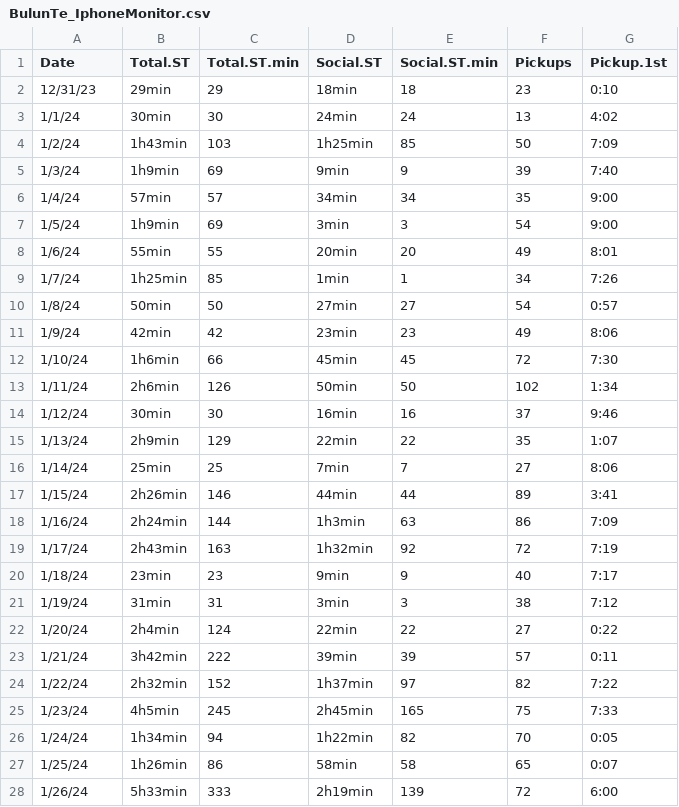
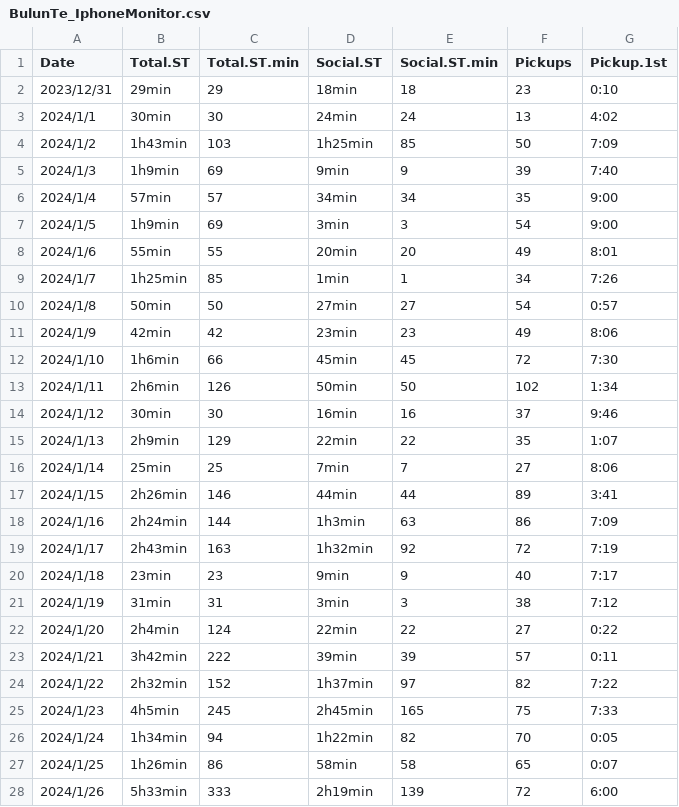
Before and after one commit to petercrimson2023/B-620-HW, a CSV file: BulunTe_IphoneMonitor.csv, drawn as a sheet; only a part is shown; the diff covers the shown part only.

```diff
--- a/BulunTe_IphoneMonitor.csv
+++ b/BulunTe_IphoneMonitor.csv
@@ -1,28 +1,28 @@
 Date,Total.ST,Total.ST.min,Social.ST,Social.ST.min,Pickups,Pickup.1st
-12/31/23,29min,29,18min,18,23,0:10
-1/1/24,30min,30,24min,24,13,4:02
-1/2/24,1h43min,103,1h25min,85,50,7:09
-1/3/24,1h9min,69,9min,9,39,7:40
-1/4/24,57min,57,34min,34,35,9:00
-1/5/24,1h9min,69,3min,3,54,9:00
-1/6/24,55min,55,20min,20,49,8:01
-1/7/24,1h25min,85,1min,1,34,7:26
-1/8/24,50min,50,27min,27,54,0:57
-1/9/24,42min,42,23min,23,49,8:06
-1/10/24,1h6min,66,45min,45,72,7:30
-1/11/24,2h6min,126,50min,50,102,1:34
-1/12/24,30min,30,16min,16,37,9:46
-1/13/24,2h9min,129,22min,22,35,1:07
-1/14/24,25min,25,7min,7,27,8:06
-1/15/24,2h26min,146,44min,44,89,3:41
-1/16/24,2h24min,144,1h3min,63,86,7:09
-1/17/24,2h43min,163,1h32min,92,72,7:19
-1/18/24,23min,23,9min,9,40,7:17
-1/19/24,31min,31,3min,3,38,7:12
-1/20/24,2h4min,124,22min,22,27,0:22
-1/21/24,3h42min,222,39min,39,57,0:11
-1/22/24,2h32min,152,1h37min,97,82,7:22
-1/23/24,4h5min,245,2h45min,165,75,7:33
-1/24/24,1h34min,94,1h22min,82,70,0:05
-1/25/24,1h26min,86,58min,58,65,0:07
-1/26/24,5h33min,333,2h19min,139,72,6:00
+2023/12/31,29min,29,18min,18,23,0:10
+2024/1/1,30min,30,24min,24,13,4:02
+2024/1/2,1h43min,103,1h25min,85,50,7:09
+2024/1/3,1h9min,69,9min,9,39,7:40
+2024/1/4,57min,57,34min,34,35,9:00
+2024/1/5,1h9min,69,3min,3,54,9:00
+2024/1/6,55min,55,20min,20,49,8:01
+2024/1/7,1h25min,85,1min,1,34,7:26
+2024/1/8,50min,50,27min,27,54,0:57
+2024/1/9,42min,42,23min,23,49,8:06
+2024/1/10,1h6min,66,45min,45,72,7:30
+2024/1/11,2h6min,126,50min,50,102,1:34
+2024/1/12,30min,30,16min,16,37,9:46
+2024/1/13,2h9min,129,22min,22,35,1:07
+2024/1/14,25min,25,7min,7,27,8:06
+2024/1/15,2h26min,146,44min,44,89,3:41
+2024/1/16,2h24min,144,1h3min,63,86,7:09
+2024/1/17,2h43min,163,1h32min,92,72,7:19
+2024/1/18,23min,23,9min,9,40,7:17
+2024/1/19,31min,31,3min,3,38,7:12
+2024/1/20,2h4min,124,22min,22,27,0:22
+2024/1/21,3h42min,222,39min,39,57,0:11
+2024/1/22,2h32min,152,1h37min,97,82,7:22
+2024/1/23,4h5min,245,2h45min,165,75,7:33
+2024/1/24,1h34min,94,1h22min,82,70,0:05
+2024/1/25,1h26min,86,58min,58,65,0:07
+2024/1/26,5h33min,333,2h19min,139,72,6:00
```
Also changed, not shown: 18 edited cells elsewhere in this file, 1 other file.
